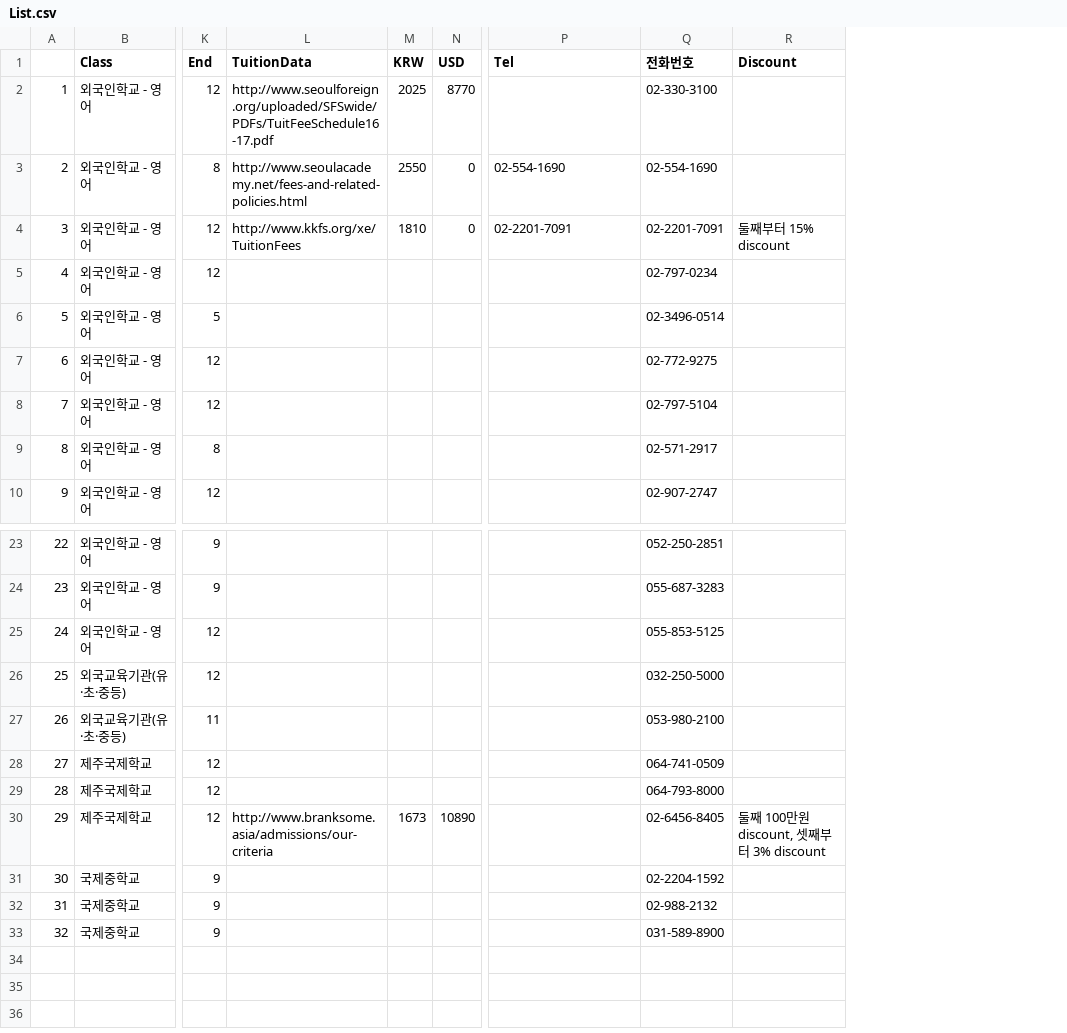
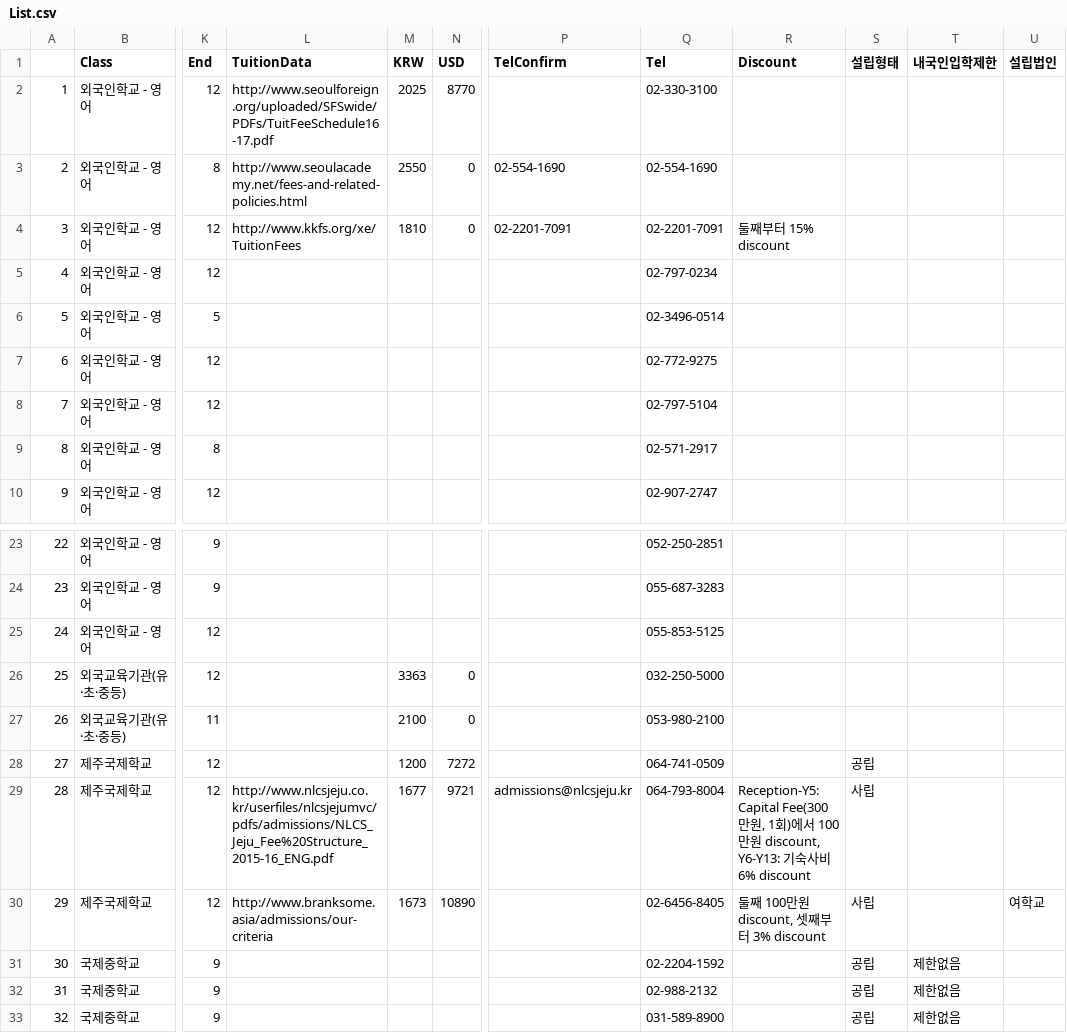
Before and after one commit to shanmdphd/InternationalSchool, a CSV file: List.csv, drawn as a sheet; only a part is shown, gaps mark what is left out; the diff names each change by its address in the sheet, - before the commit and + after, or states it on an @@ line.

```diff
--- a/List.csv
+++ b/List.csv
+column S (설립형태), rows 28-33: 공립 | 사립 | 사립 | 공립 | 공립 | 공립
+column T (내국인입학제한), rows 31-33: all 제한없음
+column U (설립법인), row 30: 여학교
-P1: Tel
+P1: TelConfirm
-Q1: 전화번호
+Q1: Tel
-M26 (KRW): (empty)
+M26 (KRW): 3363
-N26:N27 (USD): (empty)
+N26:N27 (USD): 0
-M27 (KRW): (empty)
+M27 (KRW): 2100
-M28 (KRW): (empty)
+M28 (KRW): 1200
-N28 (USD): (empty)
+N28 (USD): 7272
-L29 (TuitionData): (empty)
+L29 (TuitionData): http://www.nlcsjeju.co.kr/userfiles/nlcsjejumvc/pdfs/admissions/NLCS_Jeju_Fee%20Structure_2015-16_ENG.pdf
-M29 (KRW): (empty)
+M29 (KRW): 1677
-N29 (USD): (empty)
+N29 (USD): 9721
-P29 (TelConfirm): (empty)
+P29 (TelConfirm): admissions@nlcsjeju.kr
-Q29 (Tel): 064-793-8000
+Q29 (Tel): 064-793-8004
-R29 (Discount): (empty)
+R29 (Discount): Reception-Y5: Capital Fee(300만원, 1회)에서 100만원 discount, Y6-Y13: 기숙사비 6% discount
```
Also changed, not shown: 5 other files.
